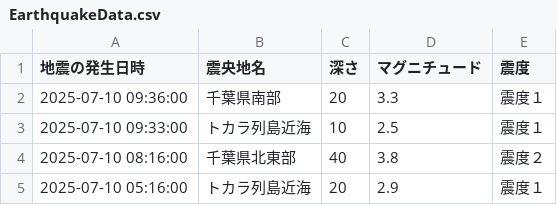
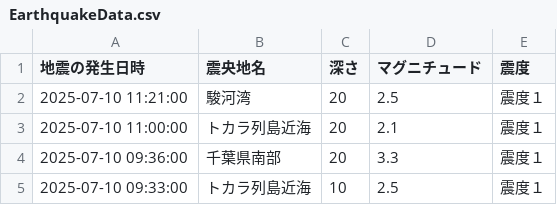
Before and after one commit to wetfore8050/cdargrv, a CSV file: EarthquakeData.csv, drawn as a sheet; only a part is shown; the shorter side is filled out with more unchanged rows; the diff names each change by its address in the sheet, - before the commit and + after, or states it on an @@ line.

```diff
--- a/EarthquakeData.csv
+++ b/EarthquakeData.csv
+row 2: 2025-07-10 11:21:00 | 駿河湾 | 20 | 2.5 | 震度１
+row 3: 2025-07-10 11:00:00 | トカラ列島近海 | 20 | 2.1 | 震度１
```
Also changed, not shown: 6 other files.
